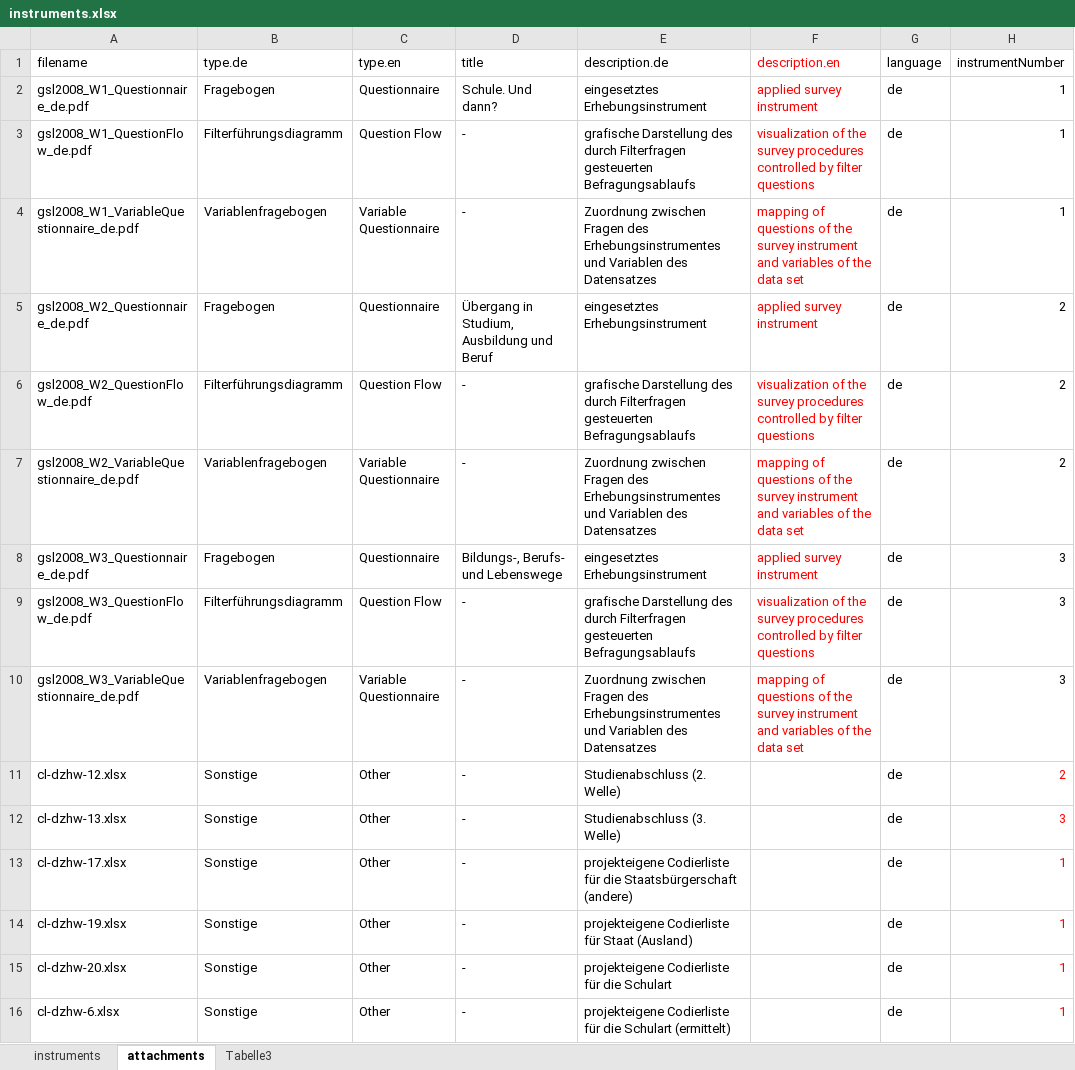
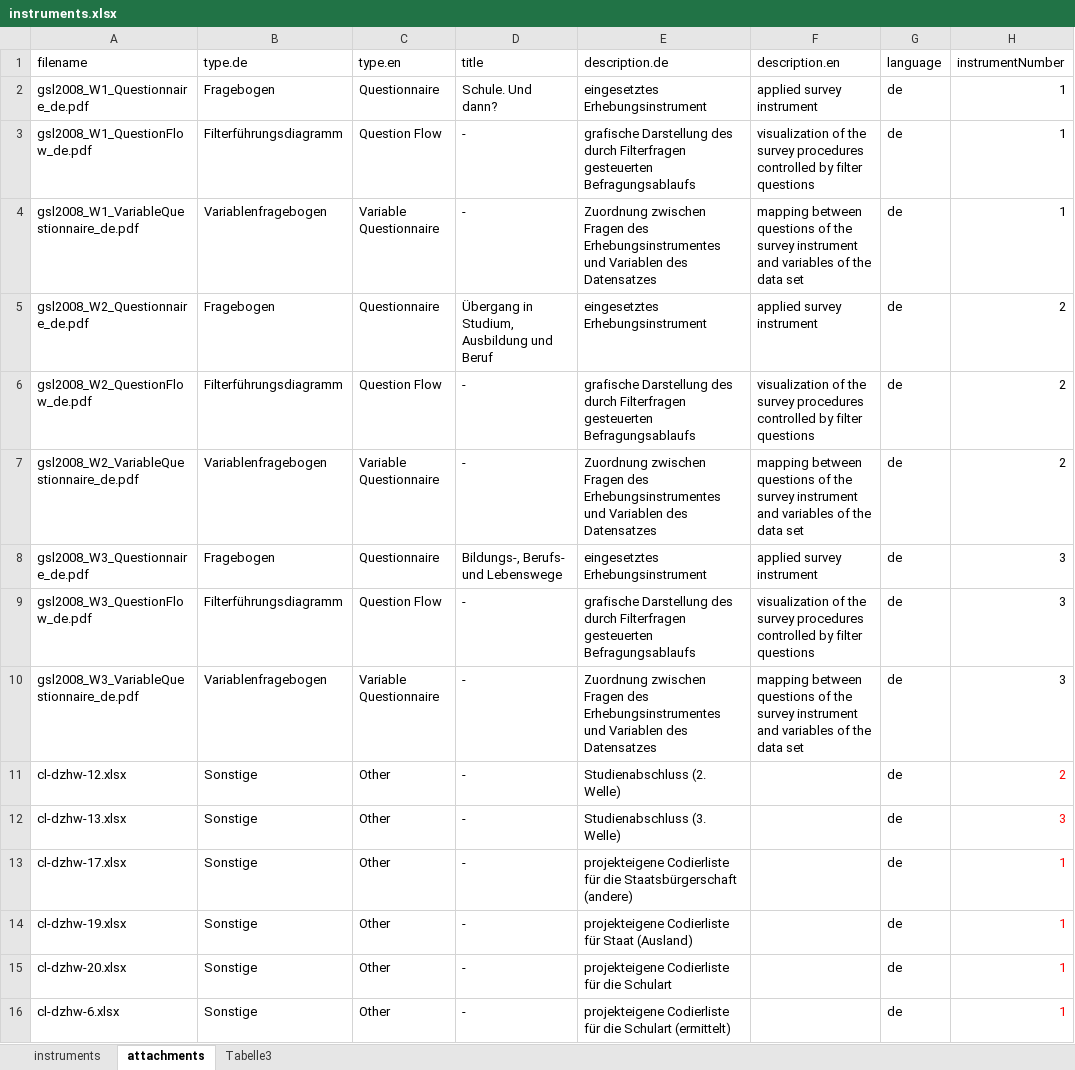
Before and after one commit to dzhw/gsl2008-metadata, an Excel workbook: data/instruments/instruments.xlsx, sheet attachments, drawn as a sheet; only a part is shown; values as stored, in another font and other column widths than the file's, no borders; the diff names each change by its address in the sheet, - before the commit and + after, or states it on an @@ line.

Commit message:
description.en an gra2005 angepasst

```diff
--- a/data/instruments/instruments.xlsx (sheet attachments)
+++ b/data/instruments/instruments.xlsx (sheet attachments)
-F1:F10 text colour: #FF0000
+F1:F10 text colour: black
-F4 (description.en): mapping of questions of…
+F4 (description.en): mapping between questions of…
-F7 (description.en): mapping of questions of…
+F7 (description.en): mapping between questions of…
-F10 (description.en): mapping of questions of…
+F10 (description.en): mapping between questions of…
```
